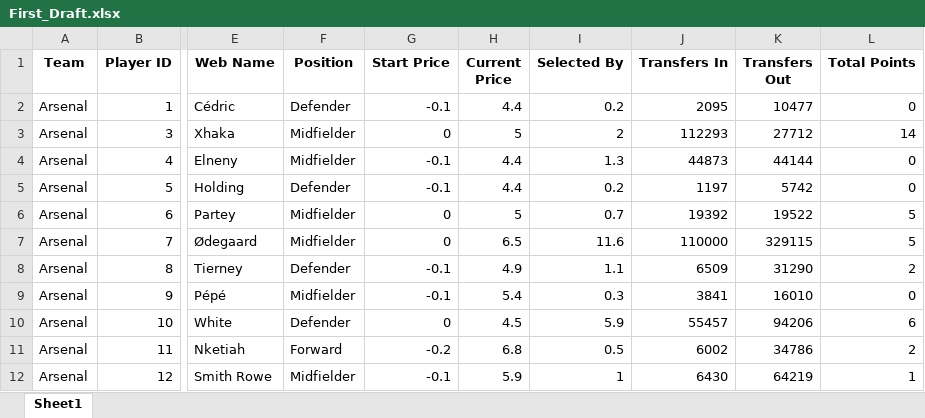
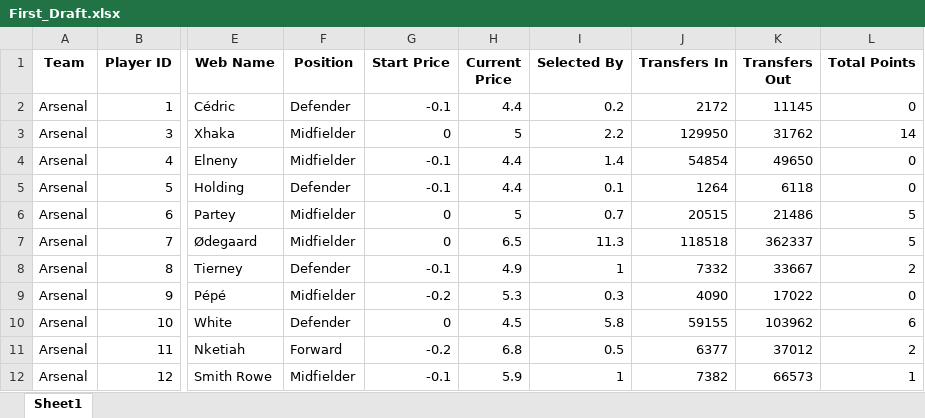
Before and after one commit to probablyvivek/Fantasy, an Excel workbook: First_Draft.xlsx, sheet Sheet1, drawn as a sheet; only a part is shown, gaps mark what is left out; values as stored, in another font and other column widths than the file's, no borders; the diff covers the shown part only; the diff names each change by its address in the sheet, - before the commit and + after, or states it on an @@ line.

Commit message:
Data till 19th August

```diff
--- a/First_Draft.xlsx (sheet Sheet1)
+++ b/First_Draft.xlsx (sheet Sheet1)
-J2 (Transfers In): 2095
+J2 (Transfers In): 2172
-K2 (Transfers Out): 10477
+K2 (Transfers Out): 11145
-I3 (Selected By): 2
+I3 (Selected By): 2.2
-J3 (Transfers In): 112293
+J3 (Transfers In): 129950
-K3 (Transfers Out): 27712
+K3 (Transfers Out): 31762
-I4 (Selected By): 1.3
+I4 (Selected By): 1.4
-J4 (Transfers In): 44873
+J4 (Transfers In): 54854
-K4 (Transfers Out): 44144
+K4 (Transfers Out): 49650
-I5 (Selected By): 0.2
+I5 (Selected By): 0.1
-J5 (Transfers In): 1197
+J5 (Transfers In): 1264
-K5 (Transfers Out): 5742
+K5 (Transfers Out): 6118
-J6 (Transfers In): 19392
+J6 (Transfers In): 20515
-K6 (Transfers Out): 19522
+K6 (Transfers Out): 21486
-I7 (Selected By): 11.6
+I7 (Selected By): 11.3
-J7 (Transfers In): 110000
+J7 (Transfers In): 118518
-K7 (Transfers Out): 329115
+K7 (Transfers Out): 362337
-I8 (Selected By): 1.1
+I8 (Selected By): 1
-J8 (Transfers In): 6509
+J8 (Transfers In): 7332
-K8 (Transfers Out): 31290
+K8 (Transfers Out): 33667
-G9 (Start Price): -0.1
+G9 (Start Price): -0.2
-H9 (Current Price): 5.4
+H9 (Current Price): 5.3
-J9 (Transfers In): 3841
+J9 (Transfers In): 4090
-K9 (Transfers Out): 16010
+K9 (Transfers Out): 17022
-I10 (Selected By): 5.9
+I10 (Selected By): 5.8
-J10 (Transfers In): 55457
+J10 (Transfers In): 59155
-K10 (Transfers Out): 94206
+K10 (Transfers Out): 103962
-J11 (Transfers In): 6002
+J11 (Transfers In): 6377
-K11 (Transfers Out): 34786
+K11 (Transfers Out): 37012
-J12 (Transfers In): 6430
+J12 (Transfers In): 7382
-K12 (Transfers Out): 64219
+K12 (Transfers Out): 66573
```
Also changed, not shown: 1293 edited cells elsewhere in this sheet.
